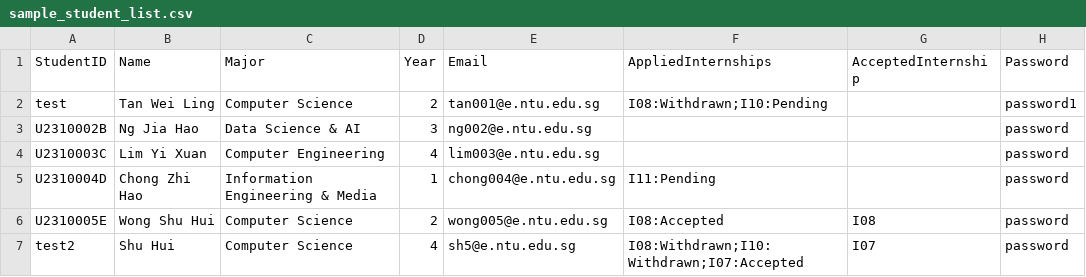
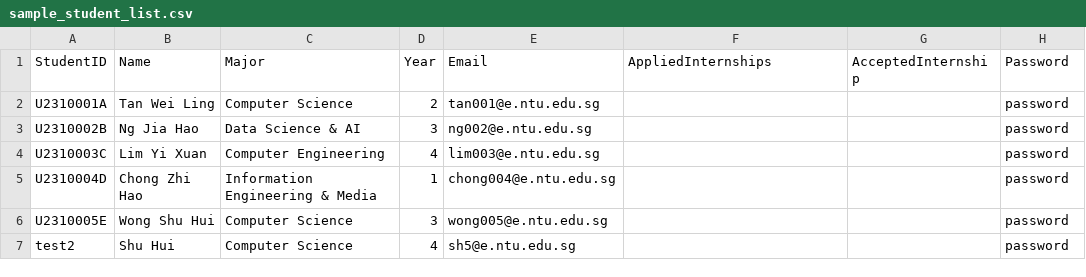
Before and after one commit to ItsYoude/sc2002-project, a CSV file: sc2002_project/src/data/sample_student_list.csv, drawn as a sheet.

Commit message:
left the withdraw stuff

```diff
--- a/sc2002_project/src/data/sample_student_list.csv
+++ b/sc2002_project/src/data/sample_student_list.csv
@@ -1,7 +1,7 @@
 StudentID,Name,Major,Year,Email,AppliedInternships,AcceptedInternship,Password
-test,Tan Wei Ling,Computer Science,2,tan001@e.ntu.edu.sg,I08:Withdrawn;I10:Pending,,password1
+U2310001A,Tan Wei Ling,Computer Science,2,tan001@e.ntu.edu.sg,,,password
 U2310002B,Ng Jia Hao,Data Science & AI,3,ng002@e.ntu.edu.sg,,,password
 U2310003C,Lim Yi Xuan,Computer Engineering,4,lim003@e.ntu.edu.sg,,,password
-U2310004D,Chong Zhi Hao,Information Engineering & Media,1,chong004@e.ntu.edu.sg,I11:Pending,,password
-U2310005E,Wong Shu Hui,Computer Science,2,wong005@e.ntu.edu.sg,I08:Accepted,I08,password
-test2,Shu Hui,Computer Science,4,sh5@e.ntu.edu.sg,I08:Withdrawn;I10:Withdrawn;I07:Accepted,I07,password
+U2310004D,Chong Zhi Hao,Information Engineering & Media,1,chong004@e.ntu.edu.sg,,,password
+U2310005E,Wong Shu Hui,Computer Science,3,wong005@e.ntu.edu.sg,,,password
+test2,Shu Hui,Computer Science,4,sh5@e.ntu.edu.sg,,,password
```
Also changed, not shown: 10 other files.
